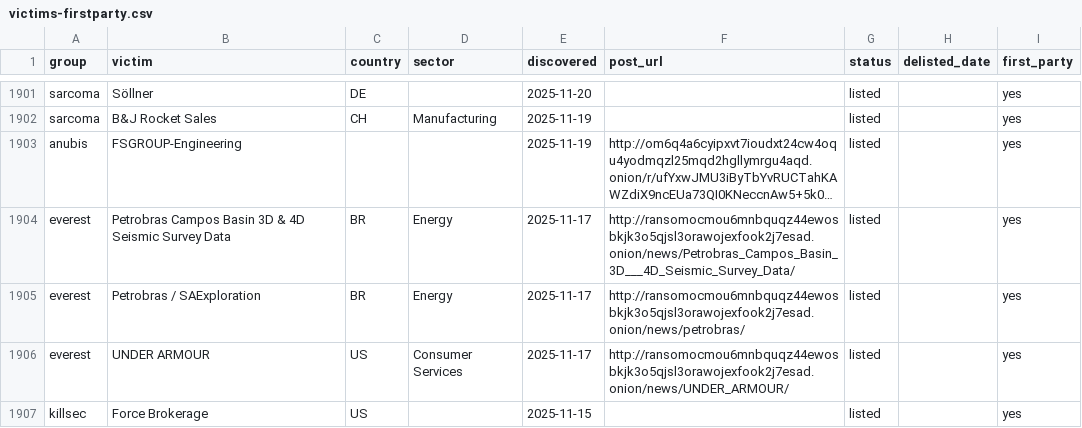
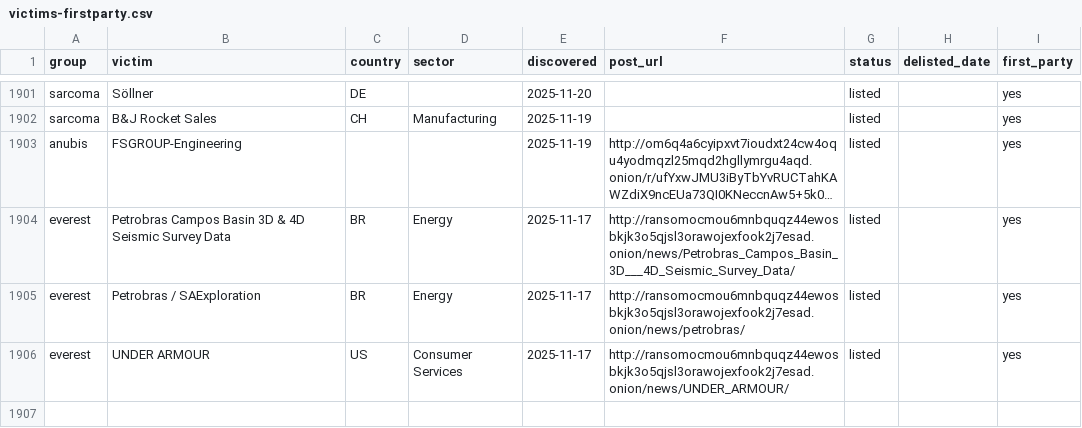
Before and after one commit to Jam0k/Ransomware-Intel, a CSV file: data/victims-firstparty.csv, drawn as a sheet; only a part is shown, gaps mark what is left out; long unchanged cells end in …; the diff names each change by its address in the sheet, - before the commit and + after, or states it on an @@ line.

```diff
--- a/data/victims-firstparty.csv
+++ b/data/victims-firstparty.csv
-row 1907: killsec | Force Brokerage | US |  | 2025-11-15 |  | listed |  | yes
```
Also changed, not shown: data/groups.csv, data/onions.csv, 5 other files.
